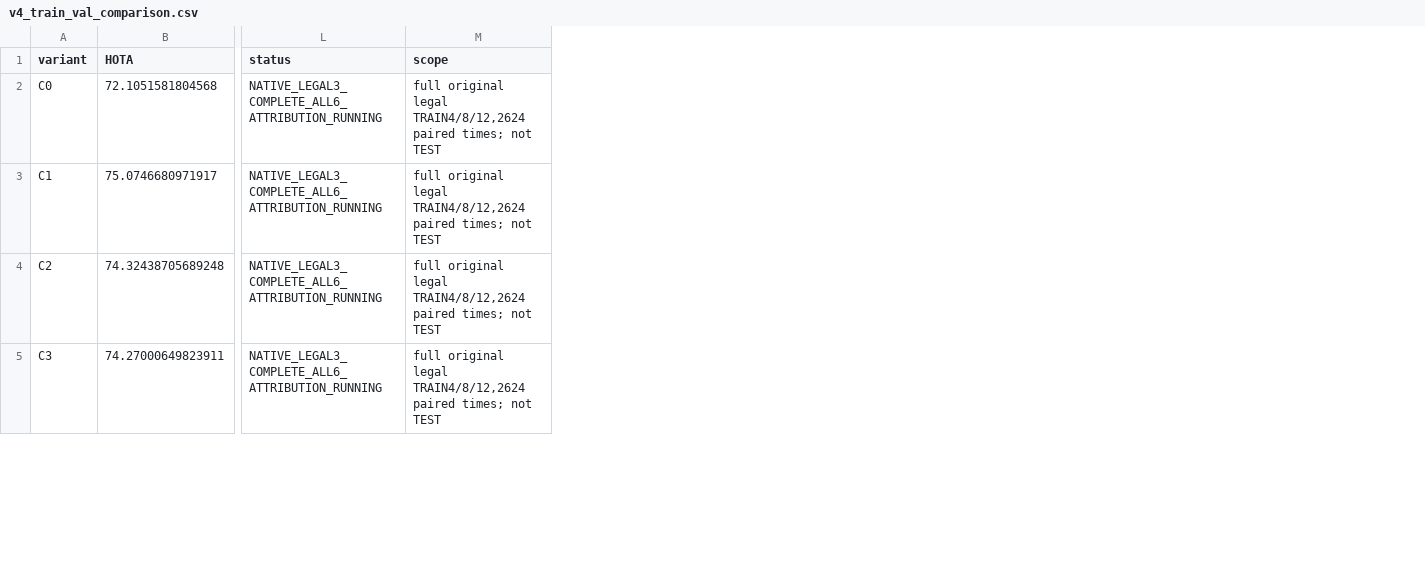
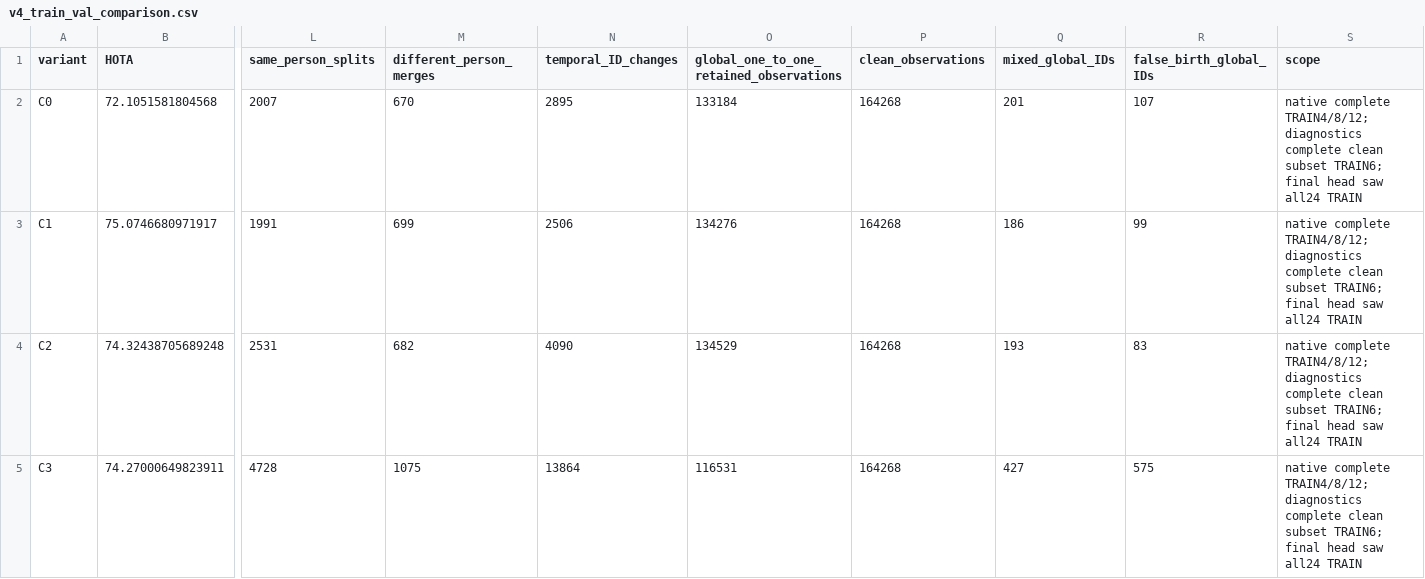
Before and after one commit to LYQ1107/WWW, a CSV file: worldmot/results/v4_train_val_comparison.csv, drawn as a sheet; only a part is shown, gaps mark what is left out; removed rows and columns are numbered as before the commit, all else as after; the diff covers the shown part only; the diff names each change by its address in the sheet, - before the commit and + after, or states it on an @@ line.

Commit message:
results(worldmot): retain all5860 causal evidence and failed V4 quality gates

```diff
--- a/worldmot/results/v4_train_val_comparison.csv
+++ b/worldmot/results/v4_train_val_comparison.csv
-column L (status), rows 2-5: all NATIVE_LEGAL3_COMPLETE_ALL6_ATTRIBUTION_RUNNING
+column L (same_person_splits), rows 2-5: 2007 | 1991 | 2531 | 4728
+column M (different_person_merges), rows 2-5: 670 | 699 | 682 | 1075
+column N (temporal_ID_changes), rows 2-5: 2895 | 2506 | 4090 | 13864
+column O, rows 1-5: global_one_to_one_retained_observations | 133184 | 134276 | 134529 | 116531
+column P (clean_observations), rows 2-5: all 164268
+column Q (mixed_global_IDs), rows 2-5: 201 | 186 | 193 | 427
+column R (false_birth_global_IDs), rows 2-5: 107 | 99 | 83 | 575
-S2:S5 (scope): full original legal TRAIN4/8/12,2624 paired times; not TEST
+S2:S5 (scope): native complete TRAIN4/8/12; diagnostics complete clean subset TRAIN6; final head saw all24 TRAIN
```
Also changed, not shown: 11 edited cells elsewhere in this file, 14 other files.
